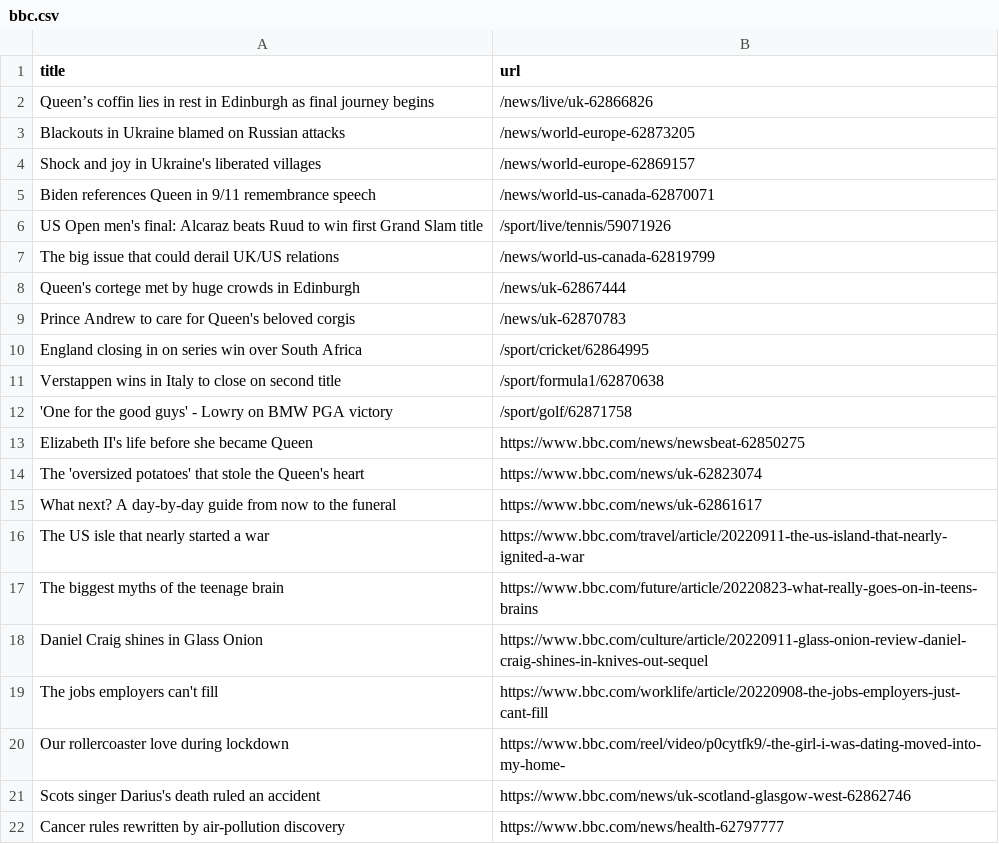
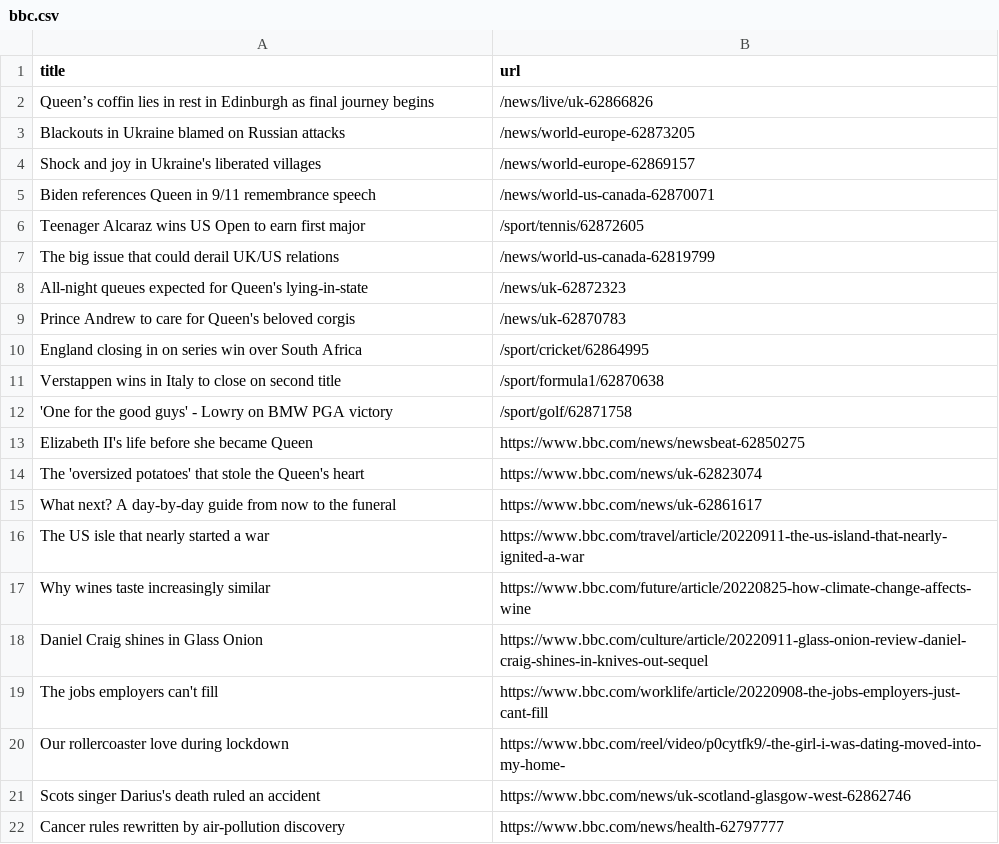
Before and after one commit to bryan-baker/automatic-scraper-bbc, a CSV file: bbc.csv, drawn as a sheet; only a part is shown; removed rows and columns are numbered as before the commit, all else as after; the diff names each change by its address in the sheet, - before the commit and + after, or states it on an @@ line.

```diff
--- a/bbc.csv
+++ b/bbc.csv
-row 6: US Open men's final: Alcaraz beats Ruud to win first Grand Slam title | /sport/live/tennis/59071926
+row 6: Teenager Alcaraz wins US Open to earn first major | /sport/tennis/62872605
-row 8: Queen's cortege met by huge crowds in Edinburgh | /news/uk-62867444
+row 8: All-night queues expected for Queen's lying-in-state | /news/uk-62872323
-row 17: The biggest myths of the teenage brain | https://www.bbc.com/future/article/20220823-what-really-goes-on-in-teens-brains
+row 17: Why wines taste increasingly similar | https://www.bbc.com/future/article/20220825-how-climate-change-affects-wine
```
